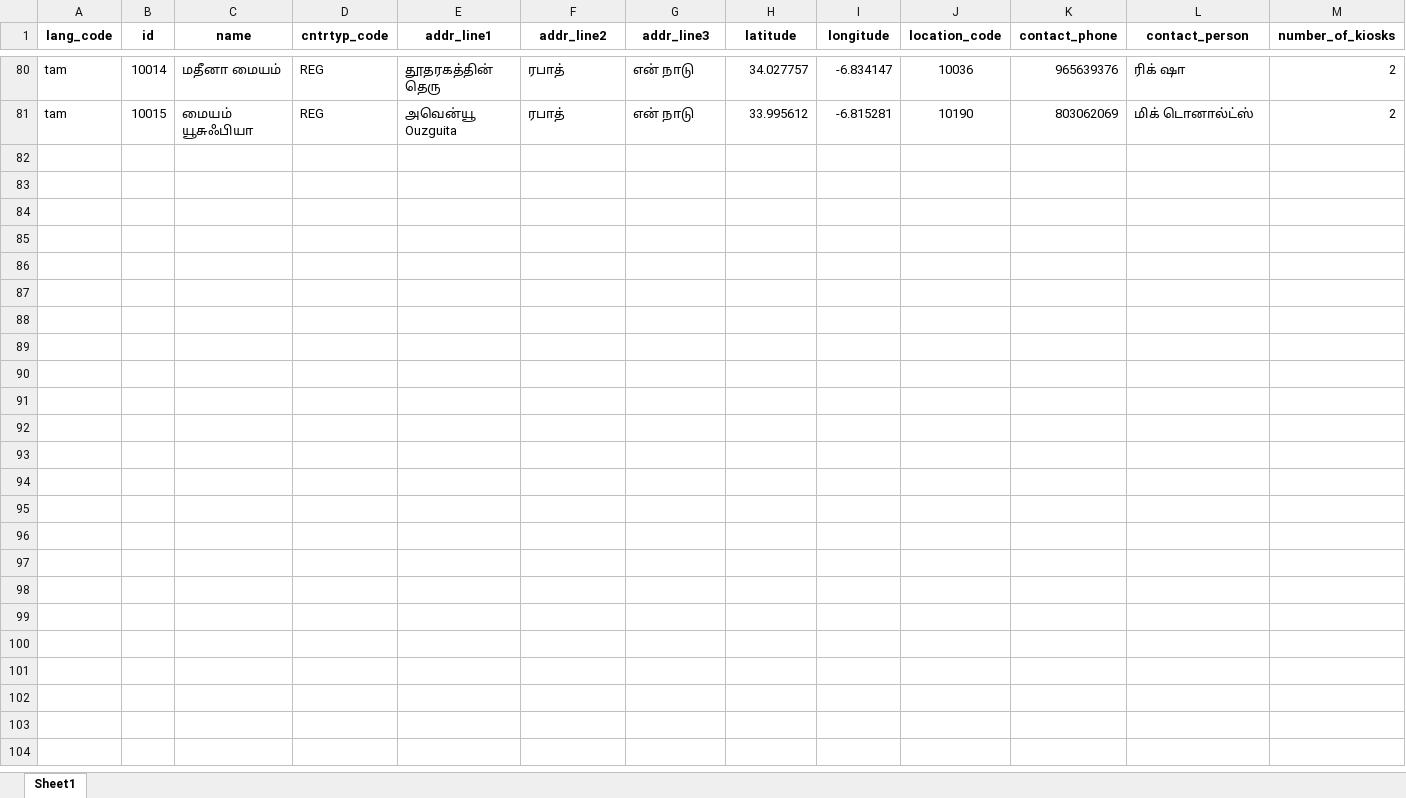
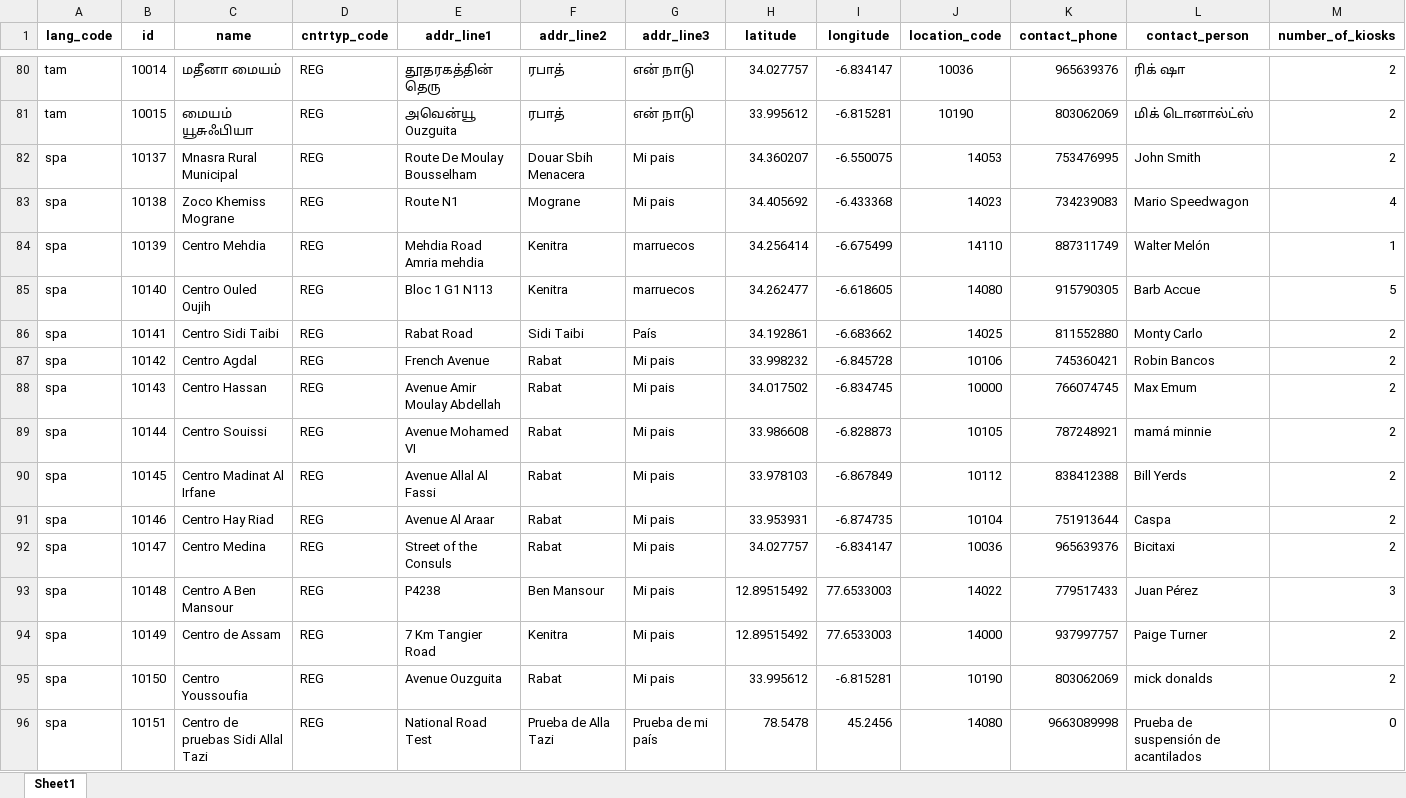
Before and after one commit to tf-nira/mosip-data_bkp, an Excel workbook: mosip_master/xlsx/registration_center.xlsx, sheet Sheet1, drawn as a sheet; only a part is shown, gaps mark what is left out; values as stored, in another font and other column widths than the file's, no borders; rows hold the shown columns only; the diff names each change by its address in the sheet, - before the commit and + after, or states it on an @@ line.

Commit message:
MOSIP-29878 Added spanish language data for reg center. (#275)
* MOSIP-29878 Added spanish language data for reg center and zone.

Signed-off-by: kameshsr <kameshsr1338@gmail.com>

* MOSIP-29878 Added spanish language data for reg center.

Signed-off-by: kameshsr <kameshsr1338@gmail.com>

---------

Signed-off-by: kameshsr <kameshsr1338@gmail.com>

```diff
--- a/mosip_master/xlsx/registration_center.xlsx (sheet Sheet1)
+++ b/mosip_master/xlsx/registration_center.xlsx (sheet Sheet1)
+row 82: spa | 10137 | Mnasra Rural Municipal | REG | Route De Moulay Bousselham | Douar Sbih Menacera | Mi pais | 34.360207 | -6.550075 | 14053 | 753476995 | John Smith | 2
+row 83: spa | 10138 | Zoco Khemiss Mograne | REG | Route N1 | Mograne | Mi pais | 34.405692 | -6.433368 | 14023 | 734239083 | Mario Speedwagon | 4
+row 84: spa | 10139 | Centro Mehdia | REG | Mehdia Road Amria mehdia | Kenitra | marruecos | 34.256414 | -6.675499 | 14110 | 887311749 | Walter Melón | 1
+row 85: spa | 10140 | Centro Ouled Oujih | REG | Bloc 1 G1 N113 | Kenitra | marruecos | 34.262477 | -6.618605 | 14080 | 915790305 | Barb Accue | 5
+row 86: spa | 10141 | Centro Sidi Taibi | REG | Rabat Road | Sidi Taibi | País | 34.192861 | -6.683662 | 14025 | 811552880 | Monty Carlo | 2
+row 87: spa | 10142 | Centro Agdal | REG | French Avenue | Rabat | Mi pais | 33.998232 | -6.845728 | 10106 | 745360421 | Robin Bancos | 2
+row 88: spa | 10143 | Centro Hassan | REG | Avenue Amir Moulay Abdellah | Rabat | Mi pais | 34.017502 | -6.834745 | 10000 | 766074745 | Max Emum | 2
+row 89: spa | 10144 | Centro Souissi | REG | Avenue Mohamed VI | Rabat | Mi pais | 33.986608 | -6.828873 | 10105 | 787248921 | mamá minnie | 2
+row 90: spa | 10145 | Centro Madinat Al Irfane | REG | Avenue Allal Al Fassi | Rabat | Mi pais | 33.978103 | -6.867849 | 10112 | 838412388 | Bill Yerds | 2
+row 91: spa | 10146 | Centro Hay Riad | REG | Avenue Al Araar | Rabat | Mi pais | 33.953931 | -6.874735 | 10104 | 751913644 | Caspa | 2
+row 92: spa | 10147 | Centro Medina | REG | Street of the Consuls | Rabat | Mi pais | 34.027757 | -6.834147 | 10036 | 965639376 | Bicitaxi | 2
+row 93: spa | 10148 | Centro A Ben Mansour | REG | P4238 | Ben Mansour | Mi pais | 12.89515492 | 77.6533003 | 14022 | 779517433 | Juan Pérez | 3
+row 94: spa | 10149 | Centro de Assam | REG | 7 Km Tangier Road | Kenitra | Mi pais | 12.89515492 | 77.6533003 | 14000 | 937997757 | Paige Turner | 2
+row 95: spa | 10150 | Centro Youssoufia | REG | Avenue Ouzguita | Rabat | Mi pais | 33.995612 | -6.815281 | 10190 | 803062069 | mick donalds | 2
+row 96: spa | 10151 | Centro de pruebas Sidi Allal Tazi | REG | National Road Test | Prueba de Alla Tazi | Prueba de mi país | 78.5478 | 45.2456 | 14080 | 9663089998 | Prueba de suspensión de acantilados | 0
```
Also changed, not shown: mosip_master/xlsx/zone.xlsx, 1 other file.
